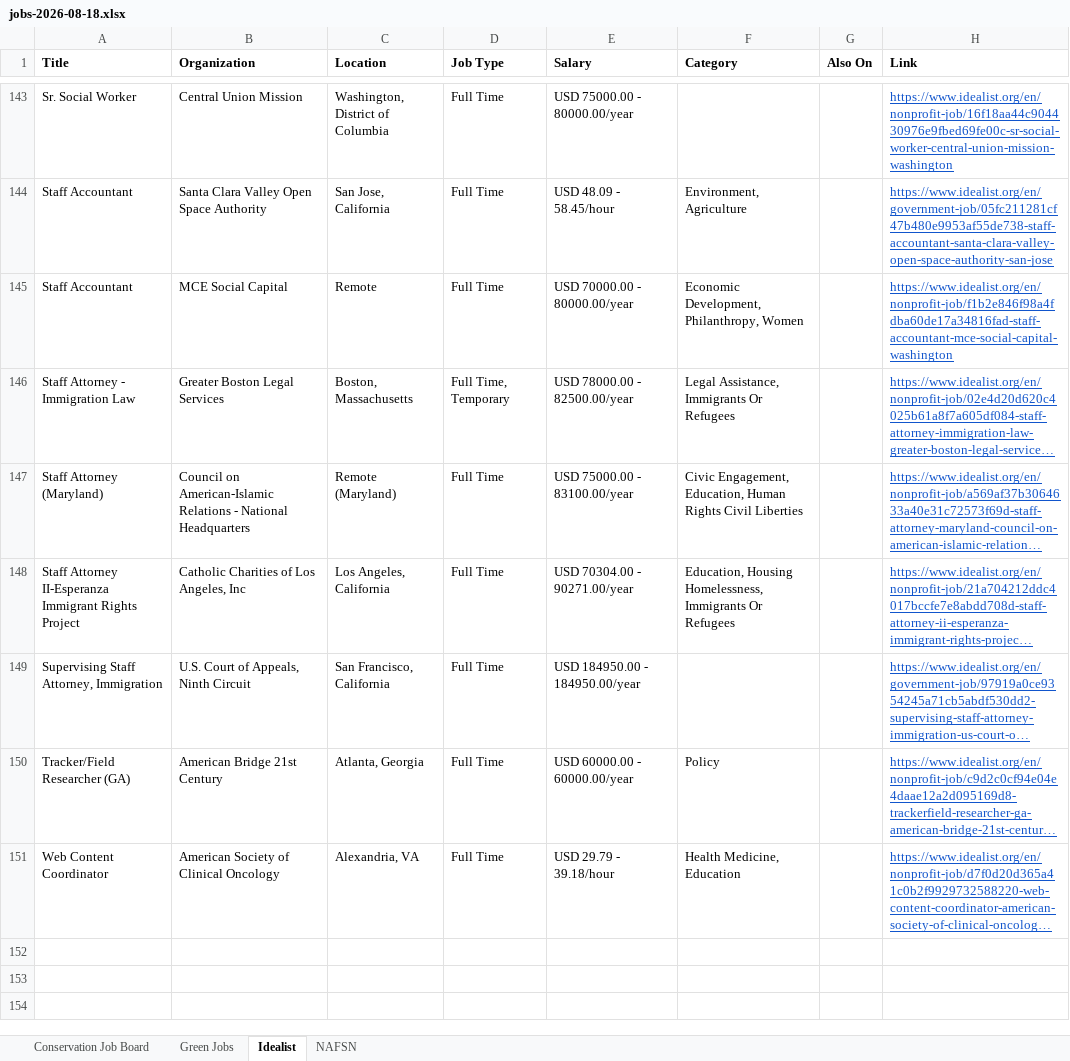
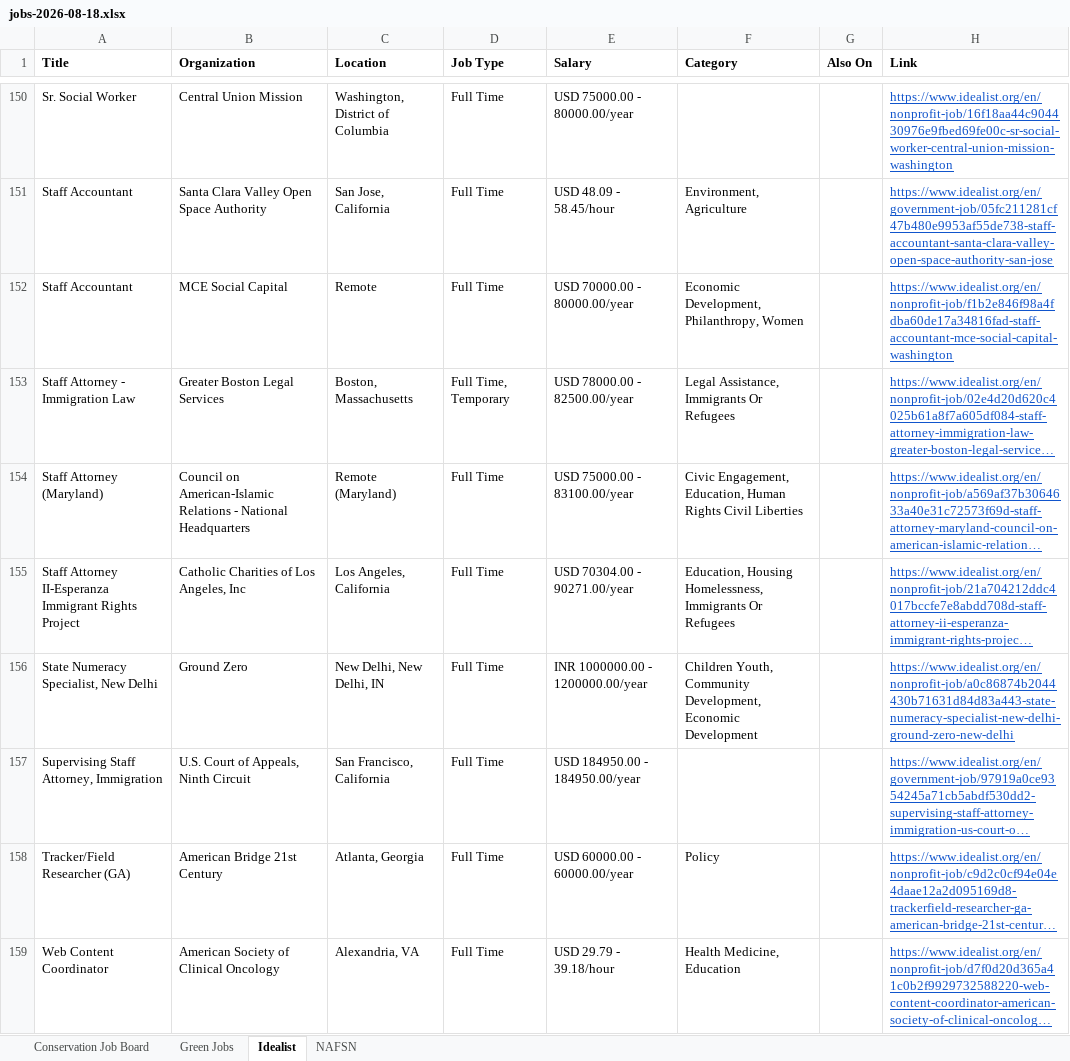
Before and after one commit to dchandarana07/jobs-digest, an Excel workbook: docs/xlsx/jobs-2026-08-18.xlsx, sheet Idealist, drawn as a sheet; only a part is shown, gaps mark what is left out; long unchanged cells end in …; values as stored, in another font and other column widths than the file's, no borders; the diff covers the shown part only; the diff names each change by its address in the sheet, - before the commit and + after, or states it on an @@ line.

```diff
--- a/docs/xlsx/jobs-2026-08-18.xlsx (sheet Idealist)
+++ b/docs/xlsx/jobs-2026-08-18.xlsx (sheet Idealist)
+row 156: State Numeracy Specialist, New Delhi | Ground Zero | New Delhi, New Delhi, IN | Full Time | INR 1000000.00 - 1200000.00/year | Children Youth, Community Development, Economic Development |  | https://www.idealist.org/en/nonprofit-job/a0c86874b2044430b71631d84d83a443-state-numeracy-specialist-new-delhi-ground-zero-new-delhi
```
Also changed, not shown: 7 added rows elsewhere in this sheet, 5 other files.
